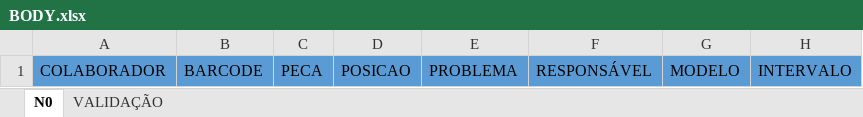
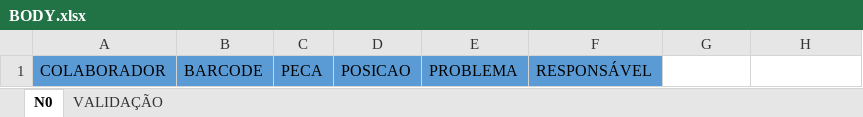
Before and after one commit to DesenvolvimentosCAOA/qualidade, an Excel workbook: BODY/auxi/BODY.xlsx, sheet N0, drawn as a sheet; values as stored, in another font and other column widths than the file's, no borders; the diff names each change by its address in the sheet, - before the commit and + after, or states it on an @@ line.

```diff
--- a/BODY/auxi/BODY.xlsx (sheet N0)
+++ b/BODY/auxi/BODY.xlsx (sheet N0)
-G1: MODELO
+G1: (empty)
-G1:H1 fill: #5B9BD5
+G1:H1 fill: none
-H1: INTERVALO
+H1: (empty)
```
Also changed, not shown: 46 other files.
